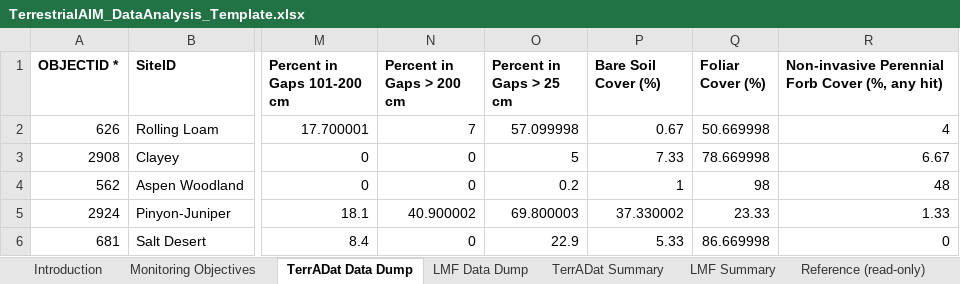
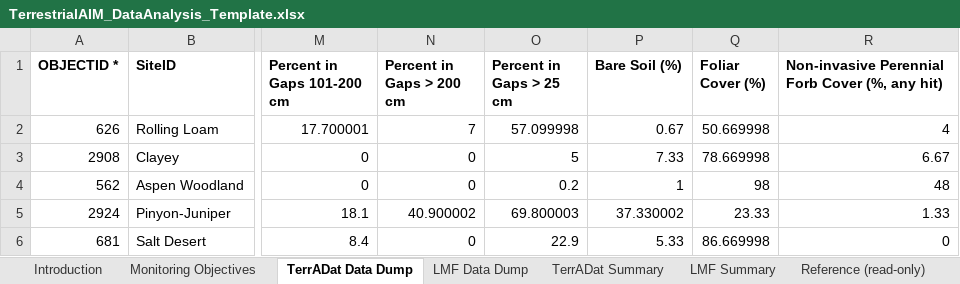
Before and after one commit to jkarl/AIM_Analysis, an Excel workbook: data/TerrestrialAIM_DataAnalysis_Template.xlsx, sheet TerrADat Data Dump, drawn as a sheet; only a part is shown, gaps mark what is left out; values as stored, in another font and other column widths than the file's, no borders; charts and pictures not drawn; the diff names each change by its address in the sheet, - before the commit and + after, or states it on an @@ line.

```diff
--- a/data/TerrestrialAIM_DataAnalysis_Template.xlsx (sheet TerrADat Data Dump)
+++ b/data/TerrestrialAIM_DataAnalysis_Template.xlsx (sheet TerrADat Data Dump)
-P1: Bare Soil Cover (%)
+P1: Bare Soil (%)
```
Also changed, not shown: sheet TerrADat Summary, sheet LMF Summary, sheet Monitoring Objectives, sheet LMF Data Dump, formulas that keep their value, charts or pictures.
